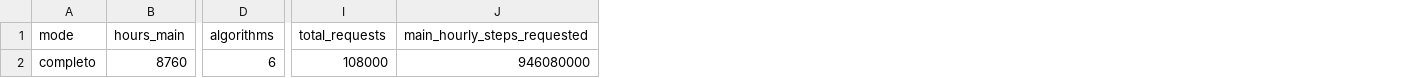
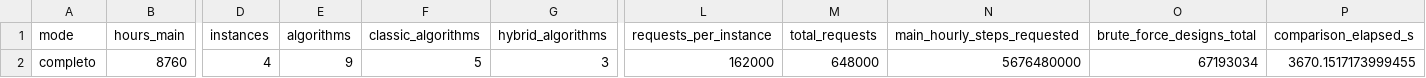
Before and after one commit to TanoOliva/H2-HRES-METAHEURISTICS-METHODS, a CSV file: notebooks/results/experiment_metadata.csv, drawn as a sheet; only a part is shown, gaps mark what is left out; addresses are those after the commit; the diff names each change by its address in the sheet, - before the commit and + after, or states it on an @@ line.

```diff
--- a/notebooks/results/experiment_metadata.csv
+++ b/notebooks/results/experiment_metadata.csv
+column D (instances), row 2: 4
+column F (classic_algorithms), row 2: 5
+column G (hybrid_algorithms), row 2: 3
+column L (requests_per_instance), row 2: 162000
+column O (brute_force_designs_total), row 2: 67193034
+column P (comparison_elapsed_s), row 2: 3670.1517173999455
-E2 (algorithms): 6
+E2 (algorithms): 9
-M2 (total_requests): 108000
+M2 (total_requests): 648000
-N2 (main_hourly_steps_requested): 946080000
+N2 (main_hourly_steps_requested): 5676480000
```
Also changed, not shown: notebooks/results/algorithm_hyperparameters.csv, notebooks/results/brute_force_algorithm_gaps.csv, 21 other files.
